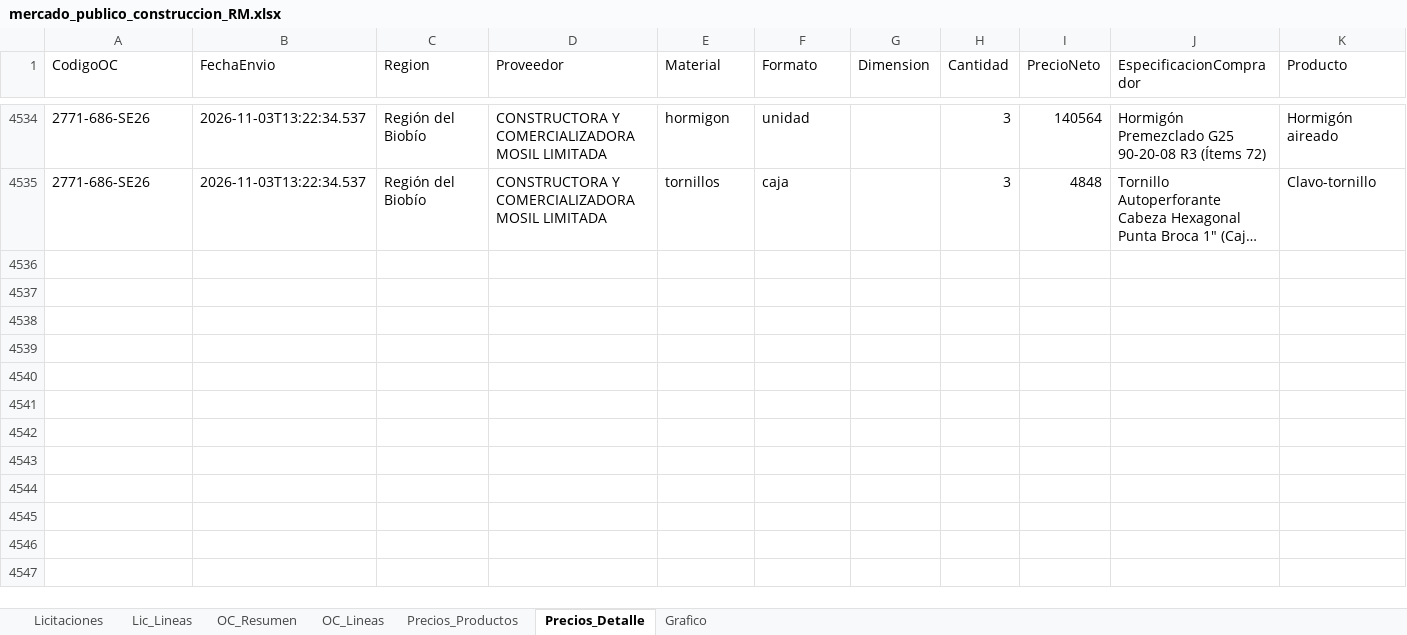
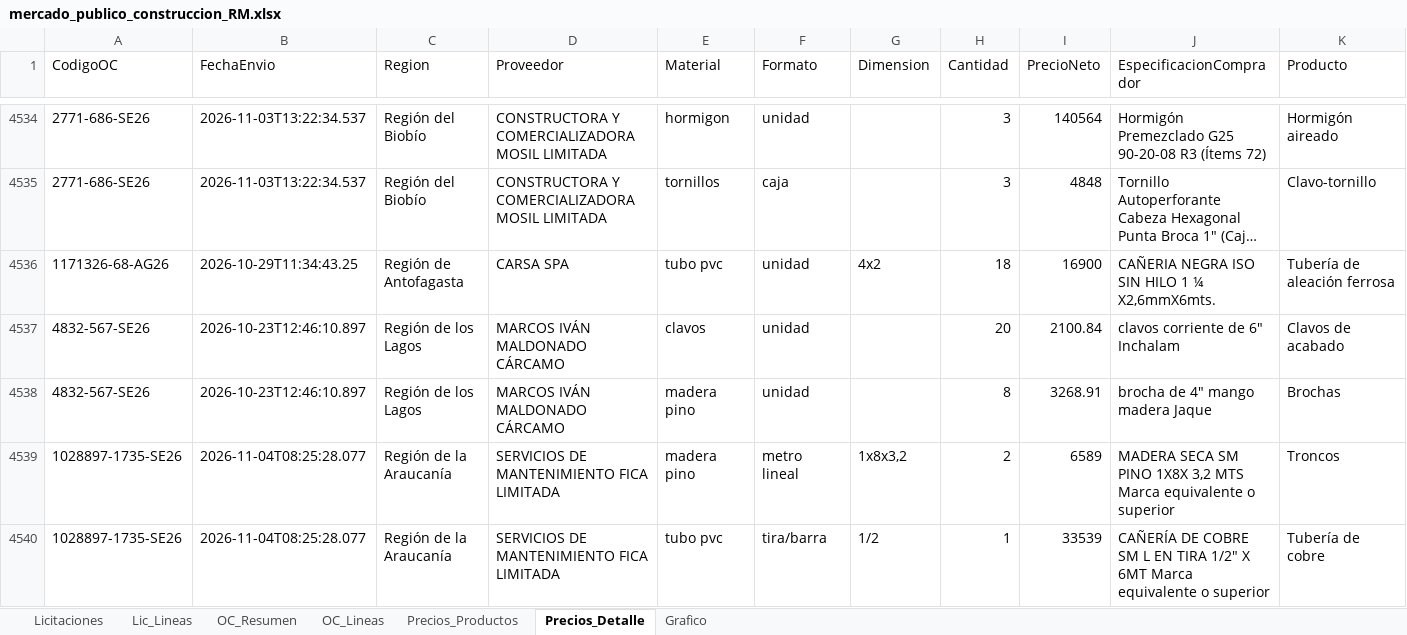
Before and after one commit to tchavarri/monitor-mercado-publico, an Excel workbook: docs/mercado_publico_construccion_RM.xlsx, sheet Precios_Detalle, drawn as a sheet; only a part is shown, gaps mark what is left out; long unchanged cells end in …; values as stored, in another font and other column widths than the file's, no borders; ↵ is a line break in a cell; the diff covers the shown part only; the diff names each change by its address in the sheet, - before the commit and + after, or states it on an @@ line.

```diff
--- a/docs/mercado_publico_construccion_RM.xlsx (sheet Precios_Detalle)
+++ b/docs/mercado_publico_construccion_RM.xlsx (sheet Precios_Detalle)
+row 4536: 1171326-68-AG26 | 2026-10-29T11:34:43.25 | Región de Antofagasta | CARSA SPA | tubo pvc | unidad | 4x2 | 18 | 16900 | CAÑERIA NEGRA ISO SIN HILO 1 ¼ X2,6mmX6mts. | Tubería de aleación ferrosa
+row 4537: 4832-567-SE26 | 2026-10-23T12:46:10.897 | Región de los Lagos | MARCOS IVÁN MALDONADO CÁRCAMO | clavos | unidad |  | 20 | 2100.84 | clavos corriente de 6" Inchalam | Clavos de acabado
+row 4538: 4832-567-SE26 | 2026-10-23T12:46:10.897 | Región de los Lagos | MARCOS IVÁN MALDONADO CÁRCAMO | madera pino | unidad |  | 8 | 3268.91 | brocha de 4" mango madera Jaque | Brochas
+row 4539: 1028897-1735-SE26 | 2026-11-04T08:25:28.077 | Región de la Araucanía | SERVICIOS DE MANTENIMIENTO FICA LIMITADA | madera pino | metro lineal | 1x8x3,2 | 2 | 6589 | MADERA SECA SM PINO 1X8X 3,2 MTS ↵ Marca equivalente o superior | Troncos
+row 4540: 1028897-1735-SE26 | 2026-11-04T08:25:28.077 | Región de la Araucanía | SERVICIOS DE MANTENIMIENTO FICA LIMITADA | tubo pvc | tira/barra | 1/2 | 1 | 33539 | CAÑERÍA DE COBRE SM L EN TIRA 1/2" X ↵ 6MT Marca equivalente o superior | Tubería de cobre
```
Also changed, not shown: 167 added rows elsewhere in this sheet, sheet OC_Lineas, sheet OC_Resumen, sheet Precios_Productos, sheet Lic_Lineas, sheet Licitaciones, charts or pictures, 3 other files.
